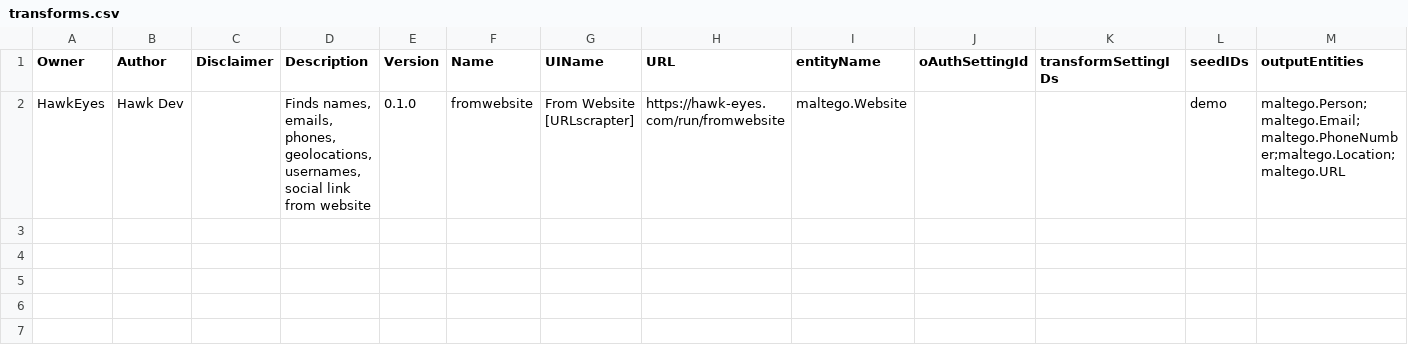
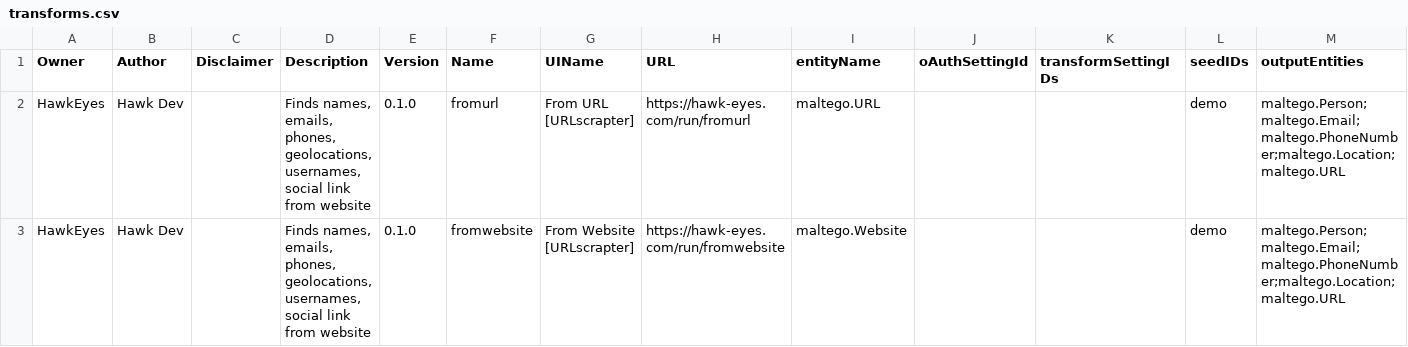
Before and after one commit to HawkEyes-OSINT/URLscrapperTransform, a CSV file: transforms.csv, drawn as a sheet.

```diff
--- a/transforms.csv
+++ b/transforms.csv
@@ -1,2 +1,3 @@
 Owner,Author,Disclaimer,Description,Version,Name,UIName,URL,entityName,oAuthSettingId,transformSettingIDs,seedIDs,outputEntities
+HawkEyes,Hawk Dev,,"Finds names, emails, phones, geolocations, usernames, social link from website",0.1.0,fromurl,From URL [URLscrapter],https://hawk-eyes.com/run/fromurl,maltego.URL,,,demo,maltego.Person;maltego.Email;maltego.PhoneNumber;maltego.Location;maltego.URL
 HawkEyes,Hawk Dev,,"Finds names, emails, phones, geolocations, usernames, social link from website",0.1.0,fromwebsite,From Website [URLscrapter],https://hawk-eyes.com/run/fromwebsite,maltego.Website,,,demo,maltego.Person;maltego.Email;maltego.PhoneNumber;maltego.Location;maltego.URL
```
Also changed, not shown: 4 other files.
